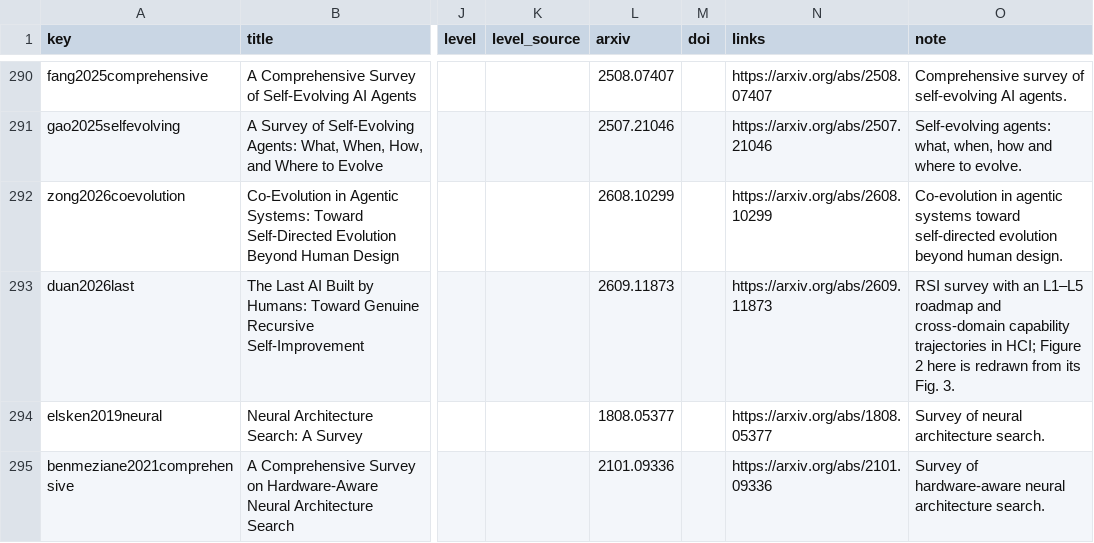
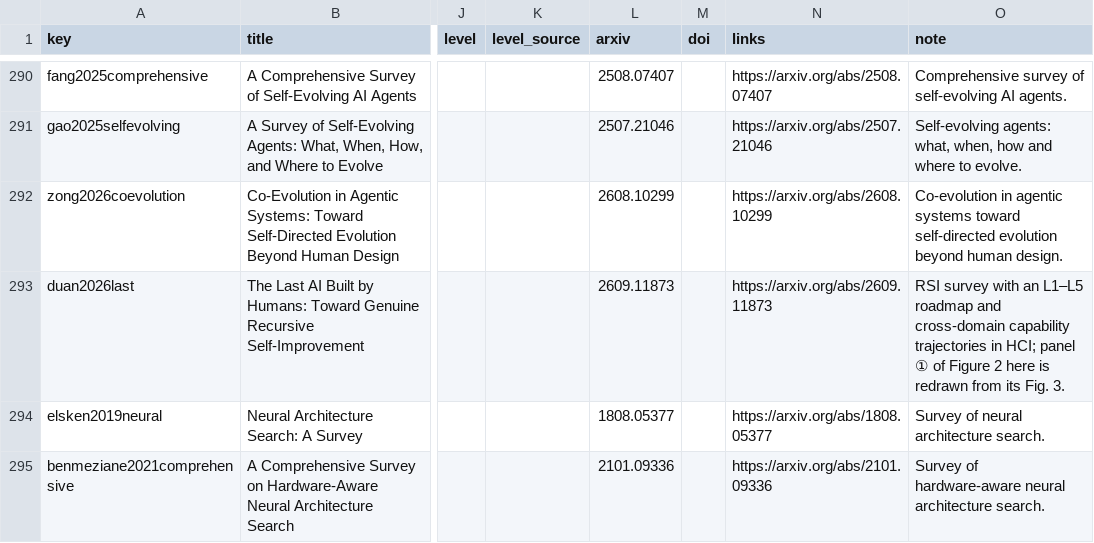
Before and after one commit to yangforever17/awesome-model-silicon-coevolution, a CSV file: data/catalog.csv, drawn as a sheet; only a part is shown, gaps mark what is left out; the diff names each change by its address in the sheet, - before the commit and + after, or states it on an @@ line.

```diff
--- a/data/catalog.csv
+++ b/data/catalog.csv
-O293 (note): …in HCI; Figure 2…
+O293 (note): …in HCI; panel ① of Figure 2…
```
Also changed, not shown: 7 other files.
